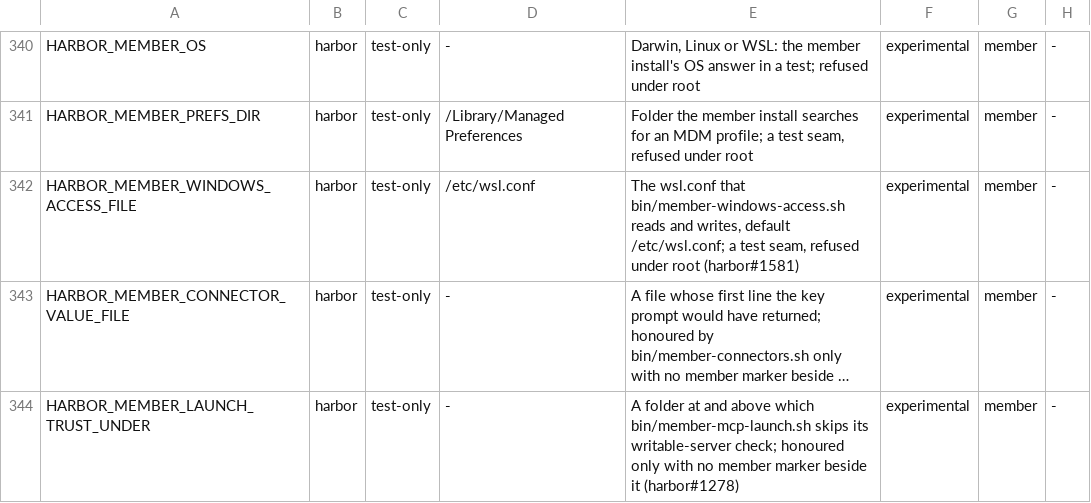
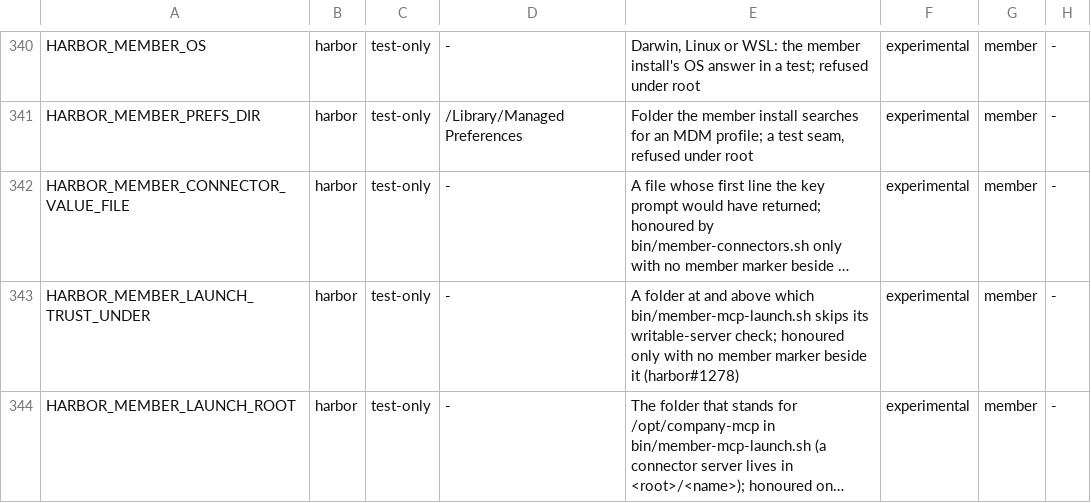
Before and after one commit to VytCepas/harbor-core, a TSV file: contracts/env.tsv, drawn as a sheet; only a part is shown, gaps mark what is left out; the shorter side is filled out with more unchanged rows; long unchanged cells end in …; the diff names each change by its address in the sheet, - before the commit and + after, or states it on an @@ line.

```diff
--- a/contracts/env.tsv
+++ b/contracts/env.tsv
-row 342: HARBOR_MEMBER_WINDOWS_ACCESS_FILE | harbor | test-only | /etc/wsl.conf | The wsl.conf that bin/member-windows-access.sh reads and writes, default /etc/wsl.conf; a test seam, refused under root (harbor#1581) | experimental | member | -
```
Also changed, not shown: contracts/bin.tsv, 17 other files.
